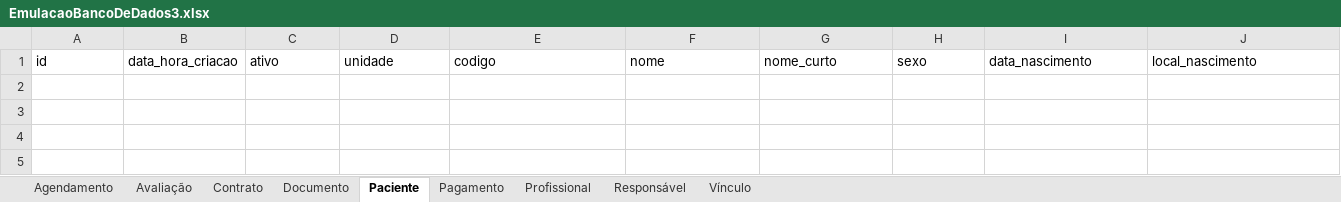
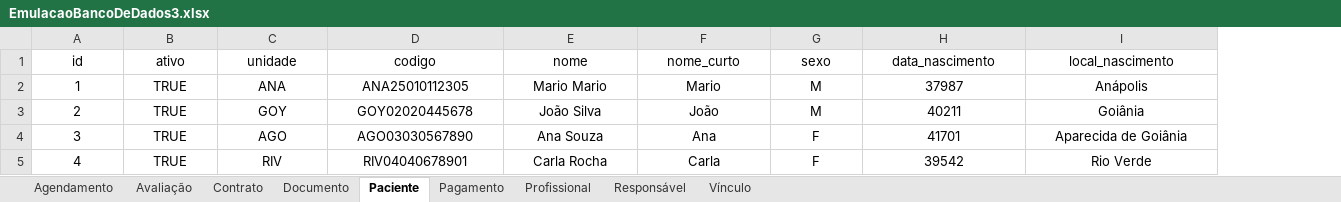
Before and after one commit to therapies-love-kids/modulo-avaliacao, an Excel workbook: docs/EmulacaoBancoDeDados3.xlsx, sheet Paciente, drawn as a sheet; only a part is shown; values as stored, in another font and other column widths than the file's, no borders; table styles not drawn; removed rows and columns are numbered as before the commit, all else as after; rows hold the shown columns only; the diff covers the shown part only; the diff names each change by its address in the sheet, - before the commit and + after, or states it on an @@ line.

```diff
--- a/docs/EmulacaoBancoDeDados3.xlsx (sheet Paciente)
+++ b/docs/EmulacaoBancoDeDados3.xlsx (sheet Paciente)
-column B (data_hora_criacao), empty
-A1 alignment: left
+A1 alignment: center
-B1:I1 alignment: left
+B1:I1 alignment: center
+row 2: 1 | TRUE | ANA | ANA25010112305 | Mario Mario | Mario | M | 37987 | Anápolis
+row 3: 2 | TRUE | GOY | GOY02020445678 | João Silva | João | M | 40211 | Goiânia
+row 4: 3 | TRUE | AGO | AGO03030567890 | Ana Souza | Ana | F | 41701 | Aparecida de Goiânia
+row 5: 4 | TRUE | RIV | RIV04040678901 | Carla Rocha | Carla | F | 39542 | Rio Verde
```
Also changed, not shown: cell formats elsewhere in this sheet, sheet Responsável, sheet Agendamento, sheet Documento, sheet Avaliação, sheet Profissional, sheet Pagamento, 2 more sheets.
